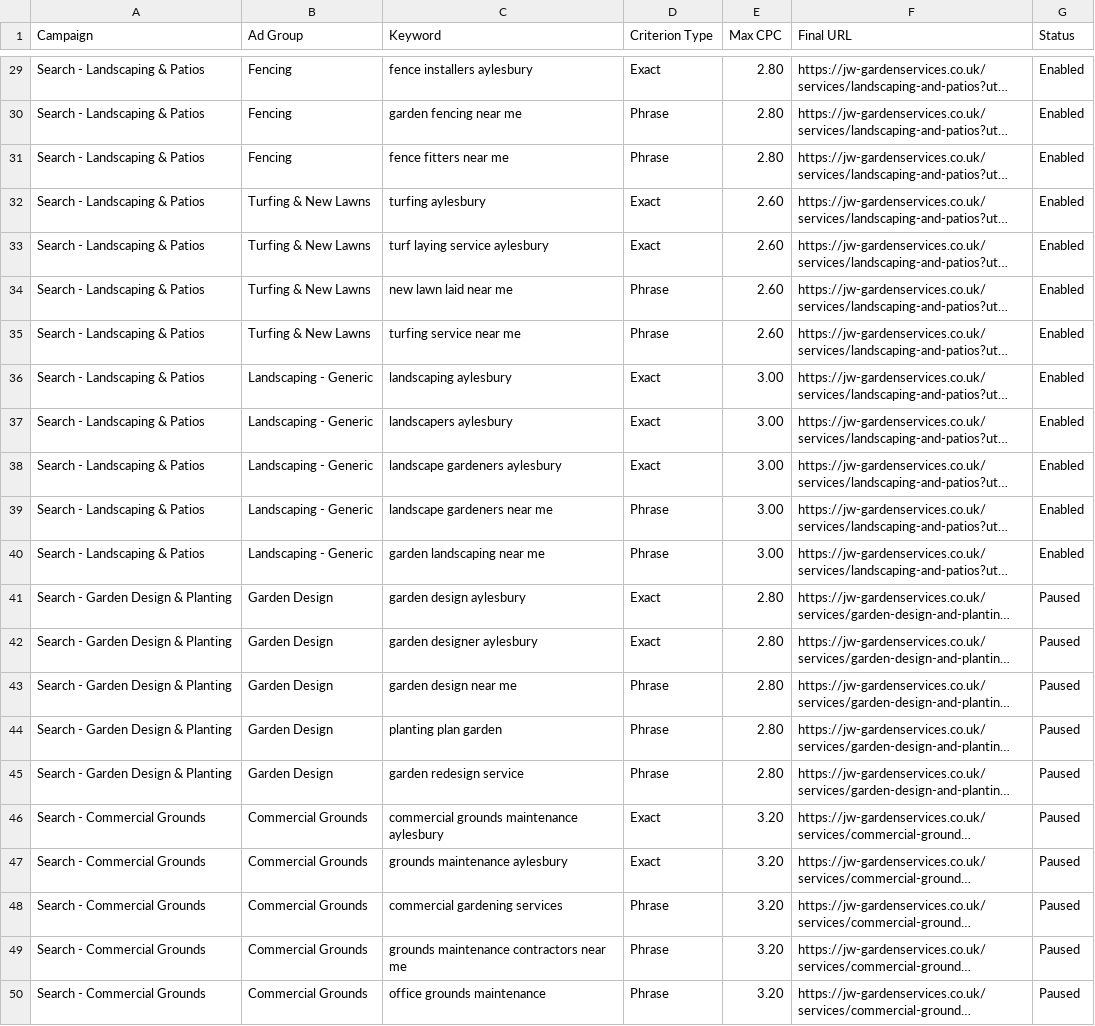
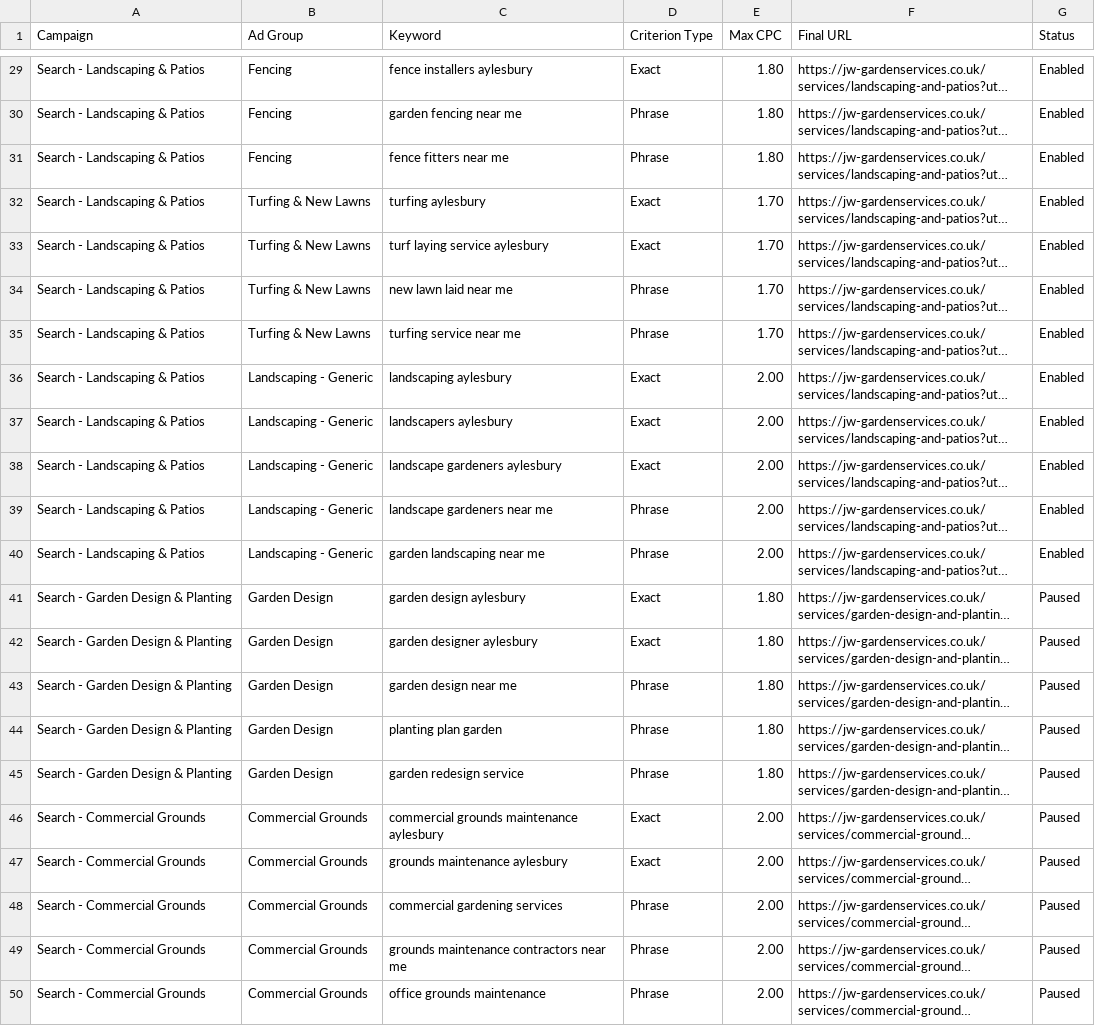
Before and after one commit to joshworley21-rgb/garden-artisan-site, a CSV file: marketing/google-ads/03-keywords.csv, drawn as a sheet; only a part is shown, gaps mark what is left out; long unchanged cells end in …; the diff covers the shown part only; the diff names each change by its address in the sheet, - before the commit and + after, or states it on an @@ line.

```diff
--- a/marketing/google-ads/03-keywords.csv
+++ b/marketing/google-ads/03-keywords.csv
-E29:E31 (Max CPC): 2.80
+E29:E31 (Max CPC): 1.80
-E32:E35 (Max CPC): 2.60
+E32:E35 (Max CPC): 1.70
-E36:E40 (Max CPC): 3.00
+E36:E40 (Max CPC): 2.00
-E41:E45 (Max CPC): 2.80
+E41:E45 (Max CPC): 1.80
-E46:E50 (Max CPC): 3.20
+E46:E50 (Max CPC): 2.00
```
Also changed, not shown: 27 edited cells elsewhere in this file, marketing/google-ads/02-ad-groups.csv, 4 other files.
